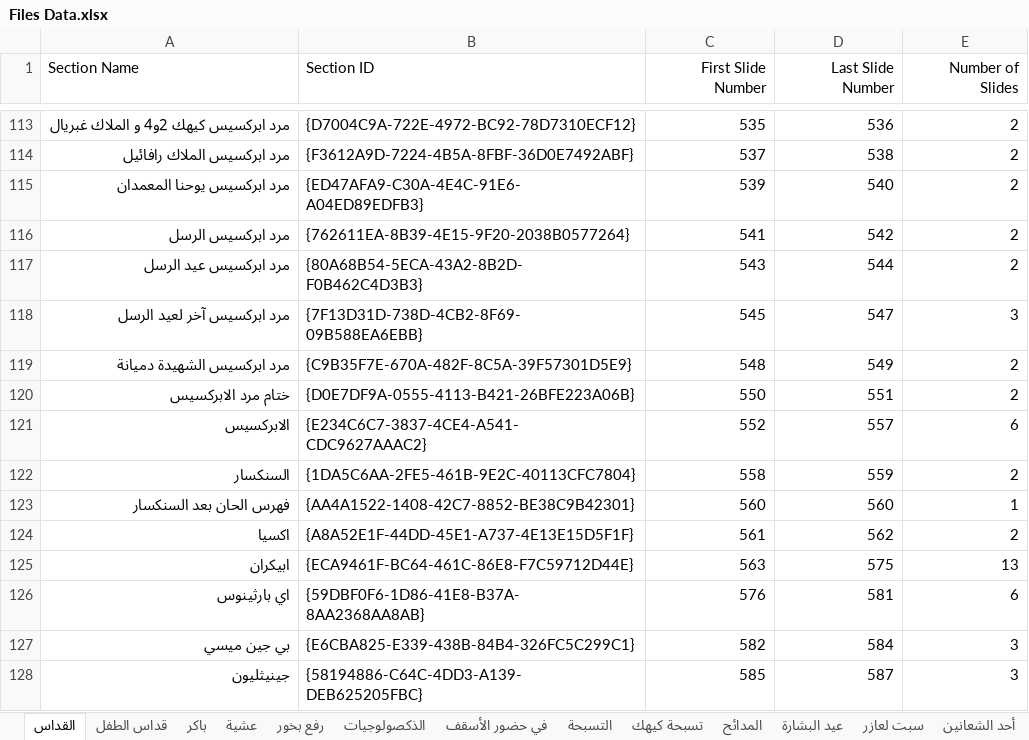
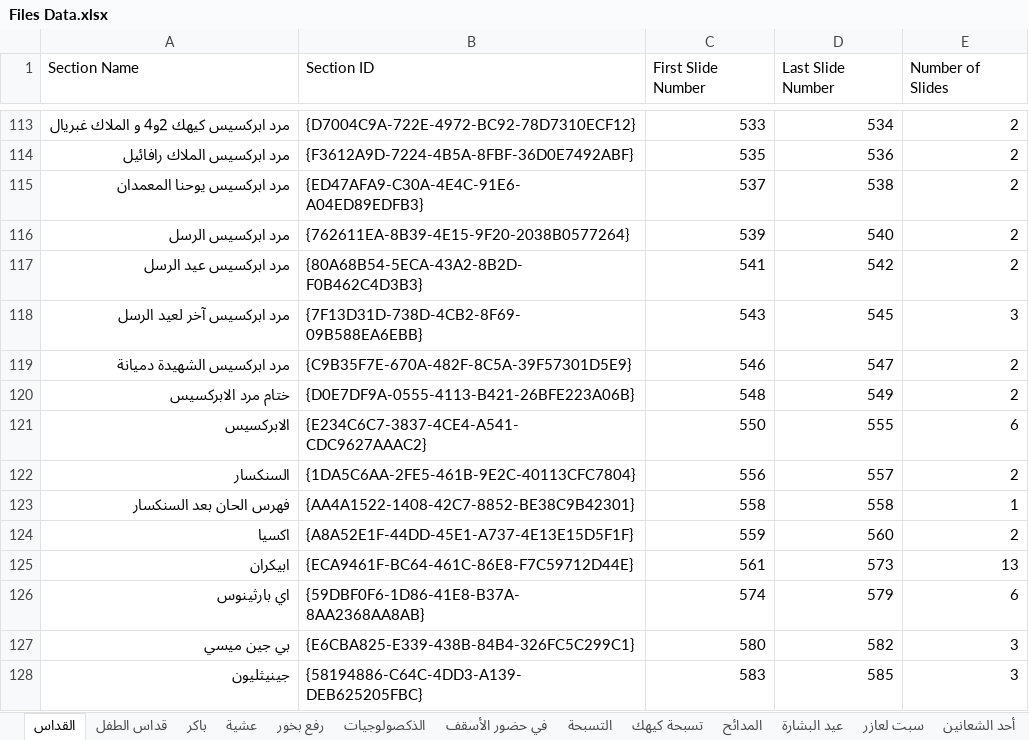
Before and after one commit to johnwassfy/St.Mary-Maadi-Liturgies, an Excel workbook: Files Data.xlsx, sheet القداس, drawn as a sheet; only a part is shown, gaps mark what is left out; values as stored, in another font and other column widths than the file's, no borders; the diff covers the shown part only; the diff names each change by its address in the sheet, - before the commit and + after, or states it on an @@ line.

```diff
--- a/Files Data.xlsx (sheet القداس)
+++ b/Files Data.xlsx (sheet القداس)
-C1:E1 alignment: right
+C1:E1 alignment: left
-C113 (First Slide Number): 535
+C113 (First Slide Number): 533
-D113 (Last Slide Number): 536
+D113 (Last Slide Number): 534
-C114 (First Slide Number): 537
+C114 (First Slide Number): 535
-D114 (Last Slide Number): 538
+D114 (Last Slide Number): 536
-C115 (First Slide Number): 539
+C115 (First Slide Number): 537
-D115 (Last Slide Number): 540
+D115 (Last Slide Number): 538
-C116 (First Slide Number): 541
+C116 (First Slide Number): 539
-D116 (Last Slide Number): 542
+D116 (Last Slide Number): 540
-C117 (First Slide Number): 543
+C117 (First Slide Number): 541
-D117 (Last Slide Number): 544
+D117 (Last Slide Number): 542
-C118 (First Slide Number): 545
+C118 (First Slide Number): 543
-D118 (Last Slide Number): 547
+D118 (Last Slide Number): 545
-C119 (First Slide Number): 548
+C119 (First Slide Number): 546
-D119 (Last Slide Number): 549
+D119 (Last Slide Number): 547
-C120 (First Slide Number): 550
+C120 (First Slide Number): 548
-D120 (Last Slide Number): 551
+D120 (Last Slide Number): 549
-C121 (First Slide Number): 552
+C121 (First Slide Number): 550
-D121 (Last Slide Number): 557
+D121 (Last Slide Number): 555
-C122 (First Slide Number): 558
+C122 (First Slide Number): 556
-D122 (Last Slide Number): 559
+D122 (Last Slide Number): 557
-C123 (First Slide Number): 560
+C123 (First Slide Number): 558
-D123 (Last Slide Number): 560
+D123 (Last Slide Number): 558
-C124 (First Slide Number): 561
+C124 (First Slide Number): 559
-D124 (Last Slide Number): 562
+D124 (Last Slide Number): 560
-C125 (First Slide Number): 563
+C125 (First Slide Number): 561
-D125 (Last Slide Number): 575
+D125 (Last Slide Number): 573
-C126 (First Slide Number): 576
+C126 (First Slide Number): 574
-D126 (Last Slide Number): 581
+D126 (Last Slide Number): 579
-C127 (First Slide Number): 582
+C127 (First Slide Number): 580
-D127 (Last Slide Number): 584
+D127 (Last Slide Number): 582
-C128 (First Slide Number): 585
+C128 (First Slide Number): 583
-D128 (Last Slide Number): 587
+D128 (Last Slide Number): 585
```
Also changed, not shown: 24 added rows, 23 removed rows and 761 edited cells elsewhere in this sheet, sheet المدائح, sheet تسبحة كيهك, sheet قداس الطفل, sheet التسبحة, sheet الذكصولوجيات, sheet رفع بخور, Tables.xlsx, layout_slides.xlsx, 9 other files.
